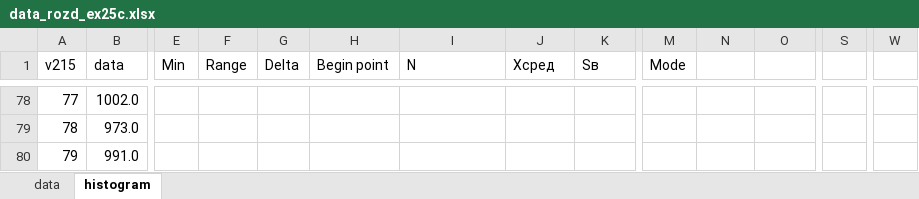
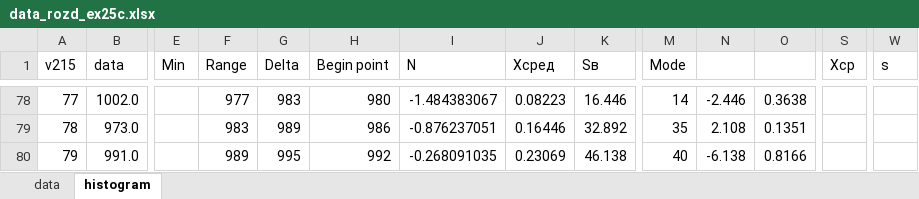
Before and after one commit to ValentinGolikov/studing_politech, an Excel workbook: term_5/TheorVer/data_rozd_ex25c.xlsx, sheet histogram, drawn as a sheet; only a part is shown, gaps mark what is left out; values as stored, in another font and other column widths than the file's, no cell formats; charts and pictures and table styles not drawn; the diff covers the shown part only; the diff names each change by its address in the sheet, - before the commit and + after, or states it on an @@ line.

```diff
--- a/term_5/TheorVer/data_rozd_ex25c.xlsx (sheet histogram)
+++ b/term_5/TheorVer/data_rozd_ex25c.xlsx (sheet histogram)
-S1: (empty)
+S1: Хср
-W1: (empty)
+W1: s
-F78 (Range): (empty)
+F78 (Range): 977
-G78 (Delta): (empty)
+G78 (Delta): 983
-H78 (Begin point): (empty)
+H78 (Begin point): 980
-I78 (N): (empty)
+I78 (N): -1.484383067
-J78 (Xсред): (empty)
+J78 (Xсред): 0.08223
-K78 (Sв): (empty)
+K78 (Sв): 16.446
-M78 (Mode): (empty)
+M78 (Mode): 14
-N78: (empty)
+N78: -2.446
-O78: (empty)
+O78: 0.3638
-F79 (Range): (empty)
+F79 (Range): 983
-G79 (Delta): (empty)
+G79 (Delta): 989
-H79 (Begin point): (empty)
+H79 (Begin point): 986
-I79 (N): (empty)
+I79 (N): -0.876237051
-J79 (Xсред): (empty)
+J79 (Xсред): 0.16446
-K79 (Sв): (empty)
+K79 (Sв): 32.892
-M79 (Mode): (empty)
+M79 (Mode): 35
-N79: (empty)
+N79: 2.108
-O79: (empty)
+O79: 0.1351
-F80 (Range): (empty)
+F80 (Range): 989
-G80 (Delta): (empty)
+G80 (Delta): 995
-H80 (Begin point): (empty)
+H80 (Begin point): 992
-I80 (N): (empty)
+I80 (N): -0.268091035
-J80 (Xсред): (empty)
+J80 (Xсред): 0.23069
-K80 (Sв): (empty)
+K80 (Sв): 46.138
-M80 (Mode): (empty)
+M80 (Mode): 40
-N80: (empty)
+N80: -6.138
-O80: (empty)
+O80: 0.8166
```
Also changed, not shown: 177 edited cells and merged cells elsewhere in this sheet, cell formats, 1 other file.
